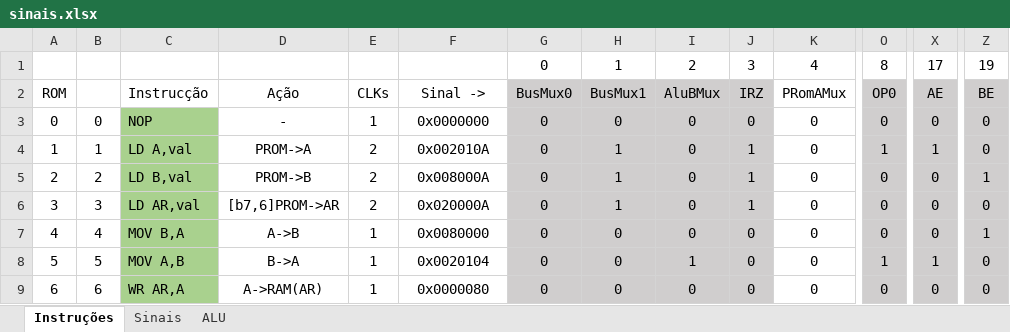
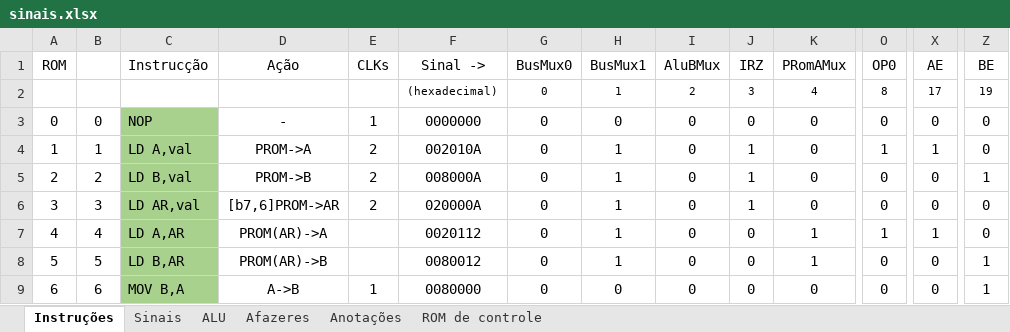
Before and after one commit to RicardoKers/CpuDidatica, an Excel workbook: docs/sinais.xlsx, sheet Instruções, drawn as a sheet; only a part is shown, gaps mark what is left out; values as stored, in another font and other column widths than the file's, no borders; conditional formats not drawn; removed rows and columns are numbered as before the commit, all else as after; rows hold the shown columns only; the diff covers the shown part only; the diff names each change by its address in the sheet, - before the commit and + after, or states it on an @@ line.

```diff
--- a/docs/sinais.xlsx (sheet Instruções)
+++ b/docs/sinais.xlsx (sheet Instruções)
+sheet tab: Afazeres
+sheet tab: Anotações
+sheet tab: ROM de controle
-row 1:  |  |  |  |  |  | 0 | 1 | 2 | 3 | 4 | 8 | 17 | 19
-G1:J1 fill: #D0CECE
+G1:J1 fill: none
-O1 fill: #D0CECE
+O1 fill: none
-X1:Z1 fill: #D0CECE
+X1:Z1 fill: none
+row 2:  |  |  |  |  | (hexadecimal) | 0 | 1 | 2 | 3 | 4 | 8 | 17 | 19
-F3 (Sinal ->): 0x0000000
+F3 (Sinal ->): 0000000
-G3:J9 fill: #D0CECE
+G3:J9 fill: none
-O3:O9 fill: #D0CECE
+O3:O9 fill: none
-X3:Z9 fill: #D0CECE
+X3:Z9 fill: none
-F4 (Sinal ->): 0x002010A
+F4 (Sinal ->): 002010A
-F5 (Sinal ->): 0x008000A
+F5 (Sinal ->): 008000A
-F6 (Sinal ->): 0x020000A
+F6 (Sinal ->): 020000A
-C7 (Instrucção): MOV B,A
+C7 (Instrucção): LD A,AR
-D7 (Ação): A->B
+D7 (Ação): PROM(AR)->A
-E7:E8 (CLKs): 1
+E7:E8 (CLKs): (empty)
-F7 (Sinal ->): 0x0080000
+F7 (Sinal ->): 0020112
-H7:H8 (BusMux1): 0
+H7:H8 (BusMux1): 1
-K7:K8 (PRomAMux): 0
+K7:K8 (PRomAMux): 1
-O7 (OP0): 0
+O7 (OP0): 1
-X7 (AE): 0
+X7 (AE): 1
-Z7 (BE): 1
+Z7 (BE): 0
-C8 (Instrucção): MOV A,B
+C8 (Instrucção): LD B,AR
-D8 (Ação): B->A
+D8 (Ação): PROM(AR)->B
-F8 (Sinal ->): 0x0020104
+F8 (Sinal ->): 0080012
-I8 (AluBMux): 1
+I8 (AluBMux): 0
-O8 (OP0): 1
+O8 (OP0): 0
-X8 (AE): 1
+X8 (AE): 0
-Z8:Z9 (BE): 0
+Z8:Z9 (BE): 1
-C9 (Instrucção): WR AR,A
+C9 (Instrucção): MOV B,A
-D9 (Ação): A->RAM(AR)
+D9 (Ação): A->B
-F9 (Sinal ->): 0x0000080
+F9 (Sinal ->): 0080000
```
Also changed, not shown: 32 added rows, 423 edited cells and cell formats elsewhere in this sheet, sheet ALU, 9 other files.
